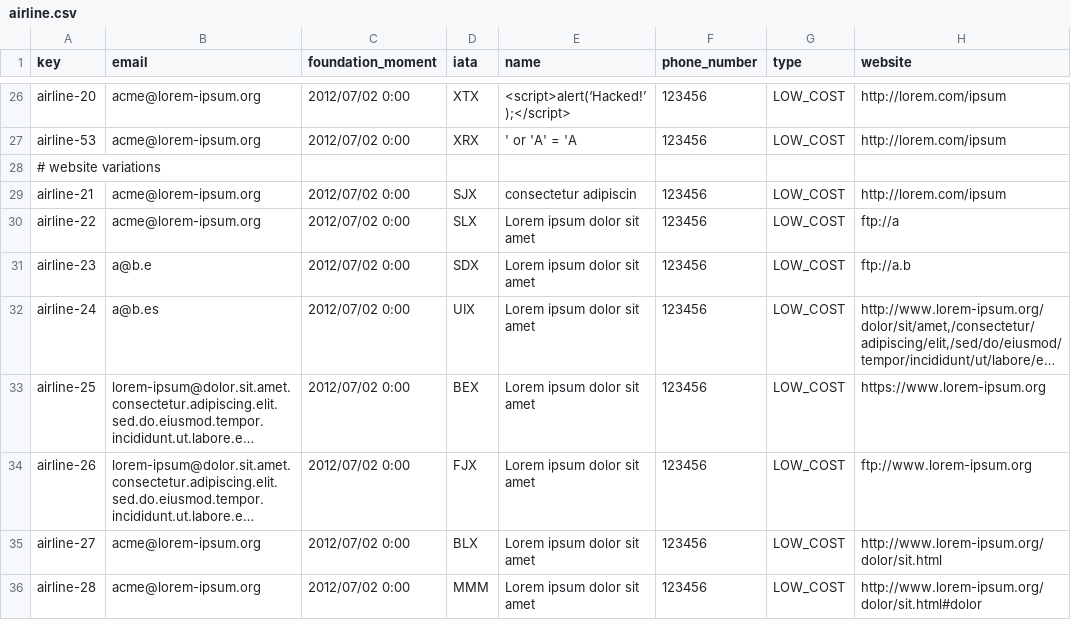
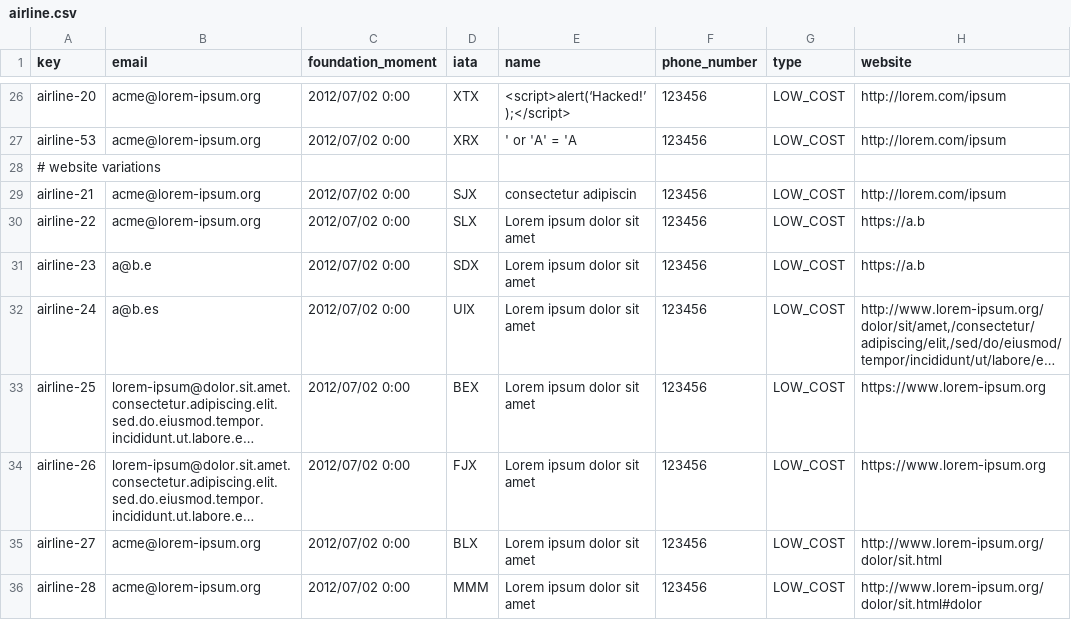
Before and after one commit to CarlosCerdaMorales/dp2-c1-034, a CSV file: src/main/resources/WEB-INF/data/sample/airline.csv, drawn as a sheet; only a part is shown, gaps mark what is left out; long unchanged cells end in …; the diff names each change by its address in the sheet, - before the commit and + after, or states it on an @@ line.

```diff
--- a/src/main/resources/WEB-INF/data/sample/airline.csv
+++ b/src/main/resources/WEB-INF/data/sample/airline.csv
-H30 (website): ftp://a
+H30 (website): https://a.b
-H31 (website): ftp://a.b
+H31 (website): https://a.b
-H34 (website): ftp://www.lorem-ipsum.org
+H34 (website): https://www.lorem-ipsum.org
```
Also changed, not shown: src/main/resources/WEB-INF/data/sample/airport.csv, src/main/resources/WEB-INF/data/sample/service.csv, 5 other files.
